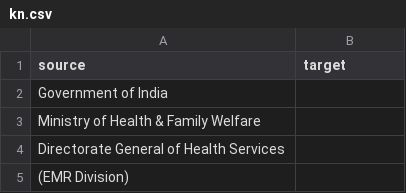
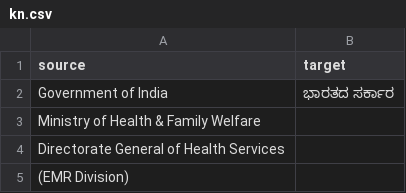
Before and after one commit to CivicDataLab/covid19-resources, a CSV file: WHO/home_quarantine_guidelines/translations/kn.csv, drawn as a sheet; only a part is shown.

Commit message:
Translated using Weblate (Kannada)
Currently translated at 2.4% (1 of 41 strings)

Translation: WHO/home quarantine guidelines
Translate-URL: http://127.0.0.1:8010/projects/who/home-quarantine-guidelines/kn/

```diff
--- a/WHO/home_quarantine_guidelines/translations/kn.csv
+++ b/WHO/home_quarantine_guidelines/translations/kn.csv
@@ -1,3 +1,3 @@
 "source","target"
-"Government of India",""
+"Government of India","ಭಾರತದ ಸರ್ಕಾರ"
 "Ministry of Health & Family Welfare",""
```
